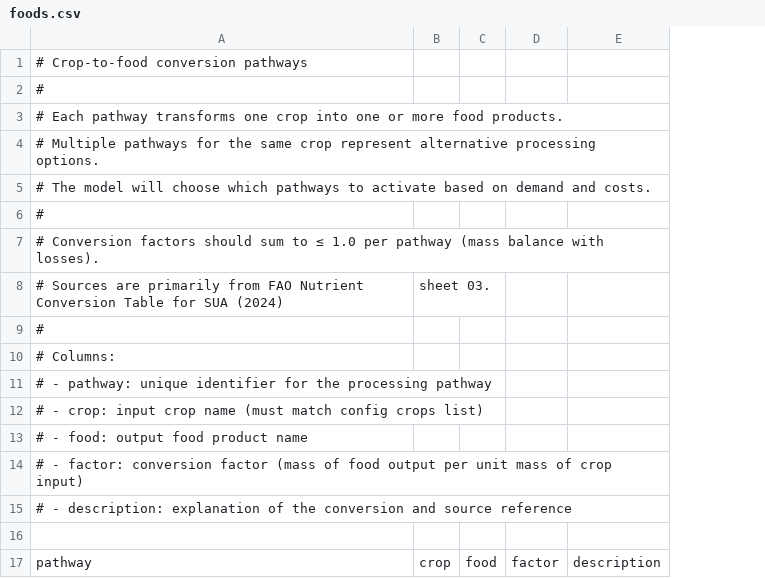
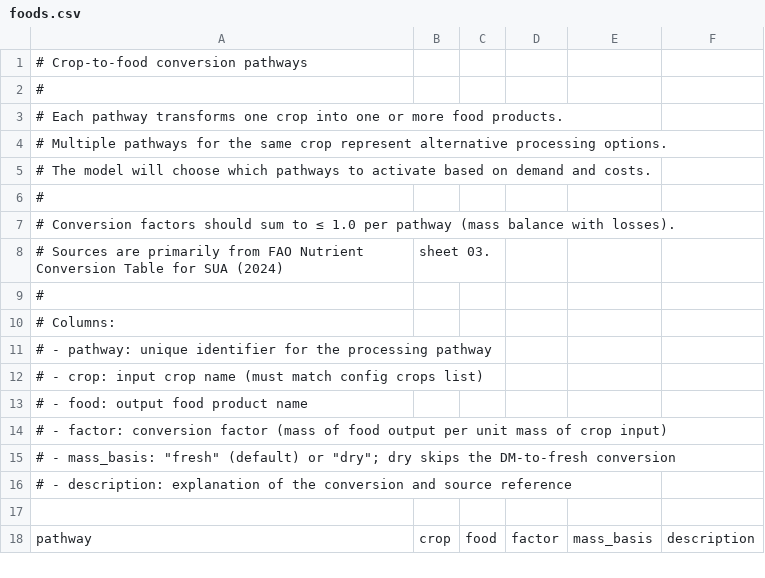
Before and after one commit to Sustainable-Solutions-Lab/GLADE, a CSV file: data/curated/foods.csv, drawn as a sheet; only a part is shown; the diff names each change by its address in the sheet, - before the commit and + after, or states it on an @@ line.

Commit message:
fix: add mass_basis column to skip DM-to-fresh conversion for dry commodities
Tea, cocoa, and coffee pathways had inflated efficiencies because the
blanket crop_to_fresh_factor was applied even though these foods are
already dry commodities. For tea (moisture 0.75), this caused a ~4x
overestimate. The new mass_basis column in foods.csv lets each food
declare whether it's measured in fresh or dry mass; the conversion
factor is only applied to fresh outputs.

```diff
--- a/data/curated/foods.csv
+++ b/data/curated/foods.csv
+column E, row 18: mass_basis
+row 15: # - mass_basis: "fresh" (default) or "dry"; dry skips the DM-to-fresh conversion
```
Also changed, not shown: 4 other files.
